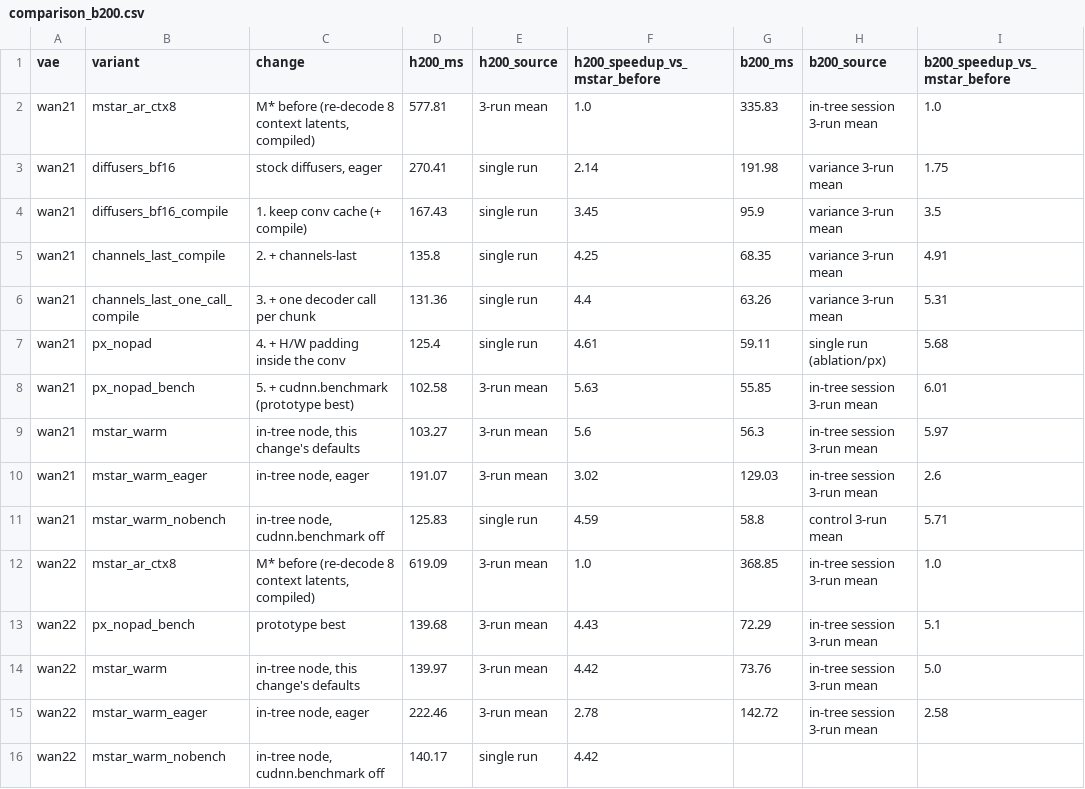
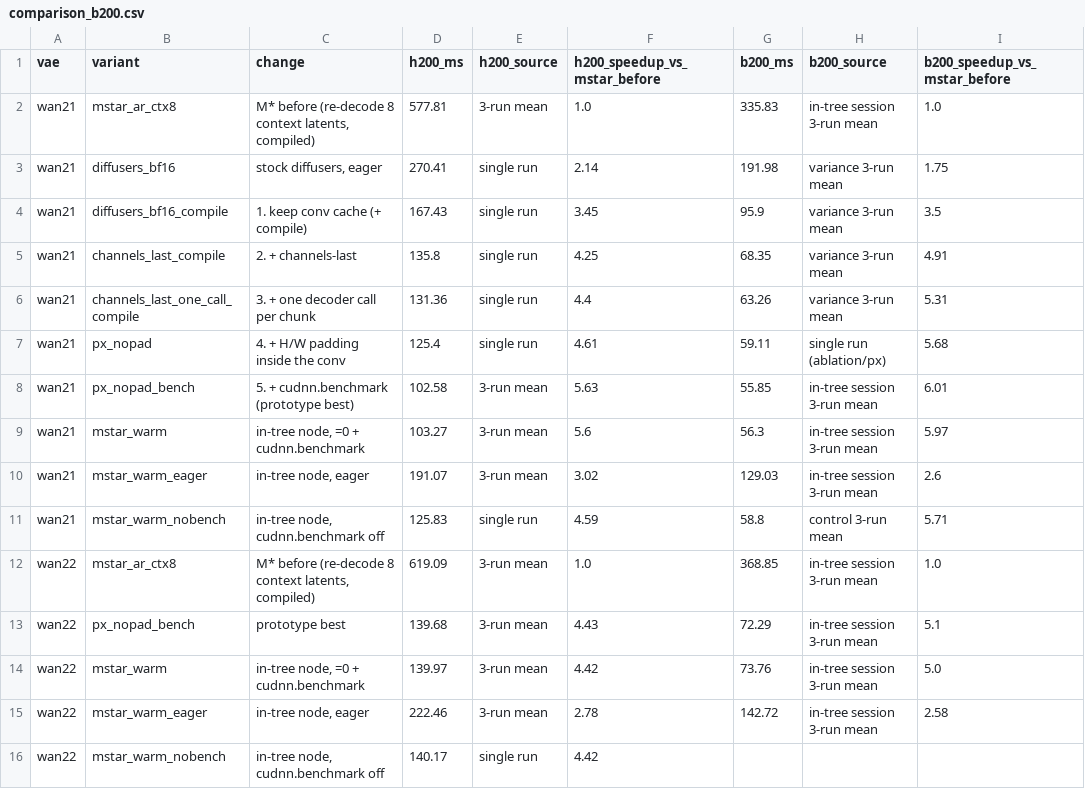
Before and after one commit to arun-elr/mstar, a CSV file: benchmark/wan_vae_decoder/results/h200/comparison_b200.csv, drawn as a sheet; only a part is shown; the diff names each change by its address in the sheet, - before the commit and + after, or states it on an @@ line.

```diff
--- a/benchmark/wan_vae_decoder/results/h200/comparison_b200.csv
+++ b/benchmark/wan_vae_decoder/results/h200/comparison_b200.csv
-C9 (change): in-tree node, this change's defaults
+C9 (change): in-tree node, =0 + cudnn.benchmark
-C14 (change): in-tree node, this change's defaults
+C14 (change): in-tree node, =0 + cudnn.benchmark
```
Also changed, not shown: benchmark/wan_vae_decoder/results/b200/coverage.csv, benchmark/wan_vae_decoder/results/b200/samples/metrics.csv, 22 other files.
